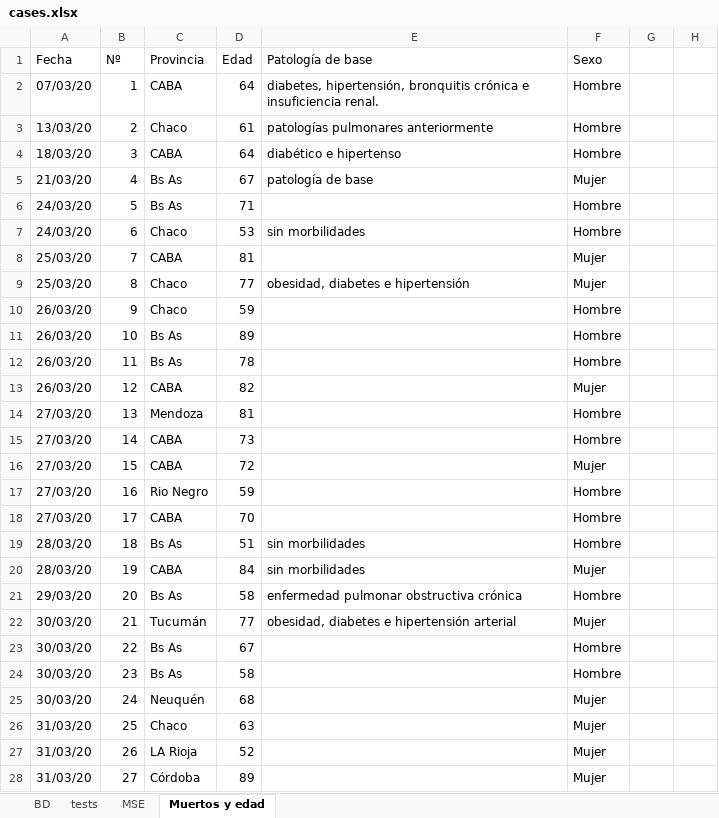
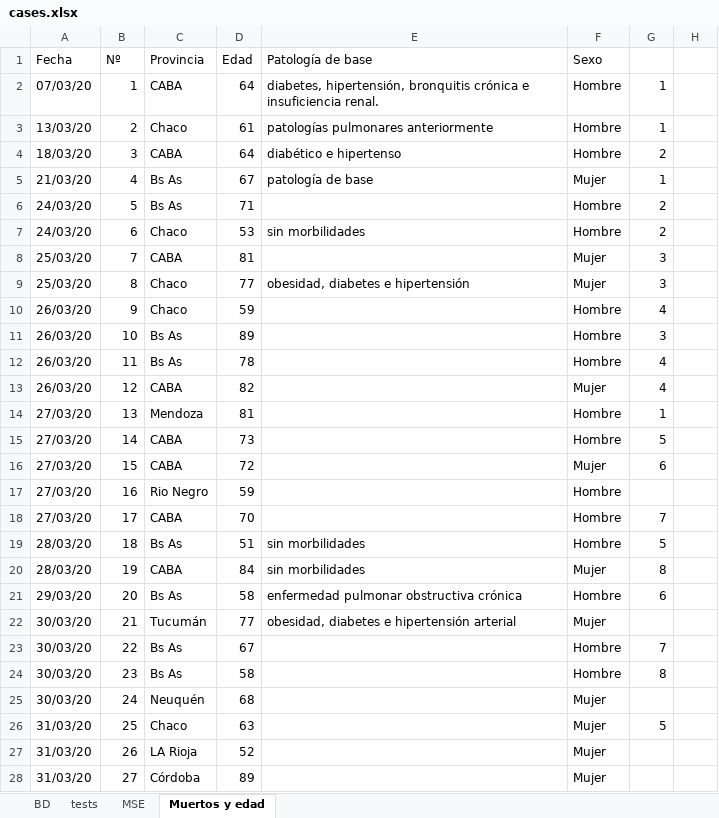
Before and after one commit to oscarvogel/libs, an Excel workbook: databases/cases.xlsx, sheet Muertos y edad, drawn as a sheet; only a part is shown; values as stored, in another font and other column widths than the file's, no cell formats; charts and pictures not drawn; the diff covers the shown part only; the diff names each change by its address in the sheet, - before the commit and + after, or states it on an @@ line.

```diff
--- a/databases/cases.xlsx (sheet Muertos y edad)
+++ b/databases/cases.xlsx (sheet Muertos y edad)
-G2:G3: (empty)
+G2:G3: 1
-G4: (empty)
+G4: 2
-G5: (empty)
+G5: 1
-G6:G7: (empty)
+G6:G7: 2
-G8:G9: (empty)
+G8:G9: 3
-G10: (empty)
+G10: 4
-G11: (empty)
+G11: 3
-G12:G13: (empty)
+G12:G13: 4
-G14: (empty)
+G14: 1
-G15: (empty)
+G15: 5
-G16: (empty)
+G16: 6
-G18: (empty)
+G18: 7
-G19: (empty)
+G19: 5
-G20: (empty)
+G20: 8
-G21: (empty)
+G21: 6
-G23: (empty)
+G23: 7
-G24: (empty)
+G24: 8
-G26: (empty)
+G26: 5
```
Also changed, not shown: 6 added rows and 3 edited cells elsewhere in this sheet, sheet BD, cell formats, charts or pictures, 2 other files.
